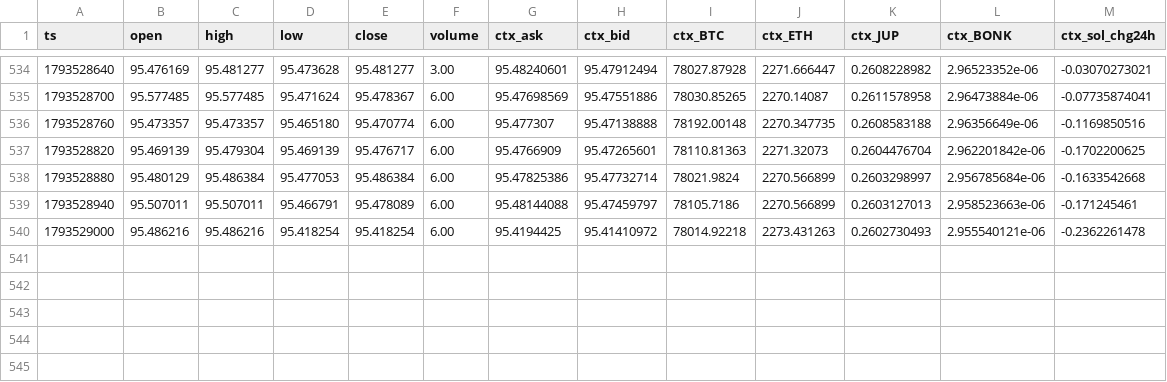
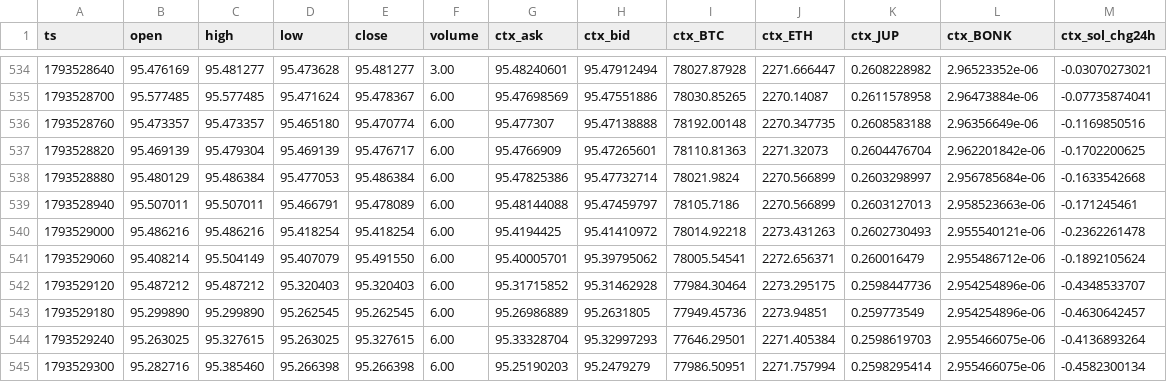
Before and after one commit to smashytrend-crypto/sol, a CSV file: data/live/live_bars.csv, drawn as a sheet; only a part is shown, gaps mark what is left out.

```diff
--- a/data/live/live_bars.csv
+++ b/data/live/live_bars.csv
@@ -540 +540,6 @@ ts,open,high,low,close,volume,ctx_ask,ctx_bid,ctx_BTC,ctx_ETH,ctx_JUP,ctx_BONK,c
 1793529000,95.486216,95.486216,95.418254,95.418254,6.00,95.4194425,95.41410972,78014.92218,2273.431263,0.2602730493,2.955540121e-06,-0.2362261478
+1793529060,95.408214,95.504149,95.407079,95.491550,6.00,95.40005701,95.39795062,78005.54541,2272.656371,0.260016479,2.955486712e-06,-0.1892105624
+1793529120,95.487212,95.487212,95.320403,95.320403,6.00,95.31715852,95.31462928,77984.30464,2273.295175,0.2598447736,2.954254896e-06,-0.4348533707
+1793529180,95.299890,95.299890,95.262545,95.262545,6.00,95.26986889,95.2631805,77949.45736,2273.94851,0.259773549,2.954254896e-06,-0.4630642457
+1793529240,95.263025,95.327615,95.263025,95.327615,6.00,95.33328704,95.32997293,77646.29501,2271.405384,0.2598619703,2.955466075e-06,-0.4136893264
+1793529300,95.282716,95.385460,95.266398,95.266398,6.00,95.25190203,95.2479279,77986.50951,2271.757994,0.2598295414,2.955466075e-06,-0.4582300134
```
Also changed, not shown: data/live/ticks.csv, 3 other files.
